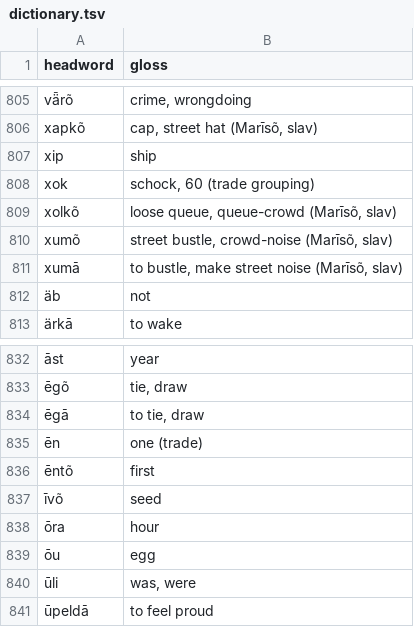
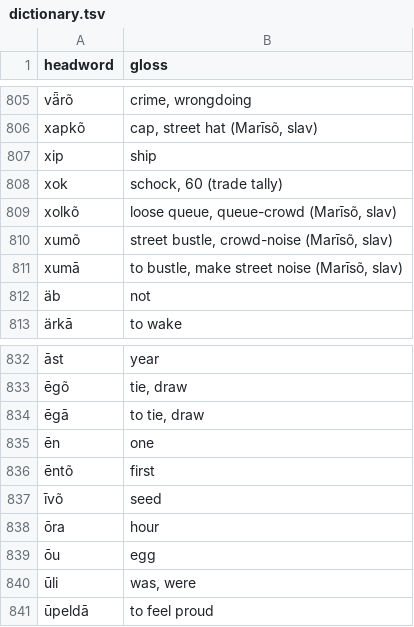
Before and after one commit to quarterback/kels, a TSV file: data/dictionary.tsv, drawn as a sheet; only a part is shown, gaps mark what is left out; the diff covers the shown part only.

Commit message:
Clean numeral glosses: base numbers no longer tagged '(trade)' since Germanic is now the sole system; grouping units marked 'trade tally'

```diff
--- a/data/dictionary.tsv
+++ b/data/dictionary.tsv
@@ -807,3 +807,3 @@ xapkõ	cap, street hat (Marīsõ, slav)
 xip	ship
-xok	schock, 60 (trade grouping)
+xok	schock, 60 (trade tally)
 xolkõ	loose queue, queue-crowd (Marīsõ, slav)
@@ -834,3 +834,3 @@ xumā	to bustle, make street noise (Marīsõ, slav)
 ēgā	to tie, draw
-ēn	one (trade)
+ēn	one
 ēntõ	first
```
Also changed, not shown: 12 edited cells elsewhere in this file, 2 other files.
